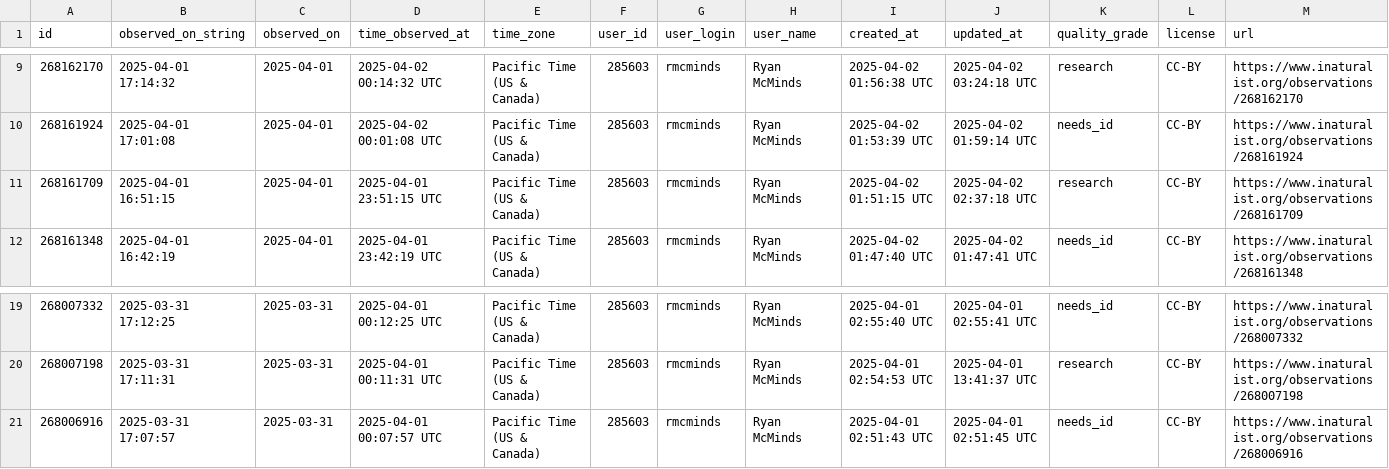
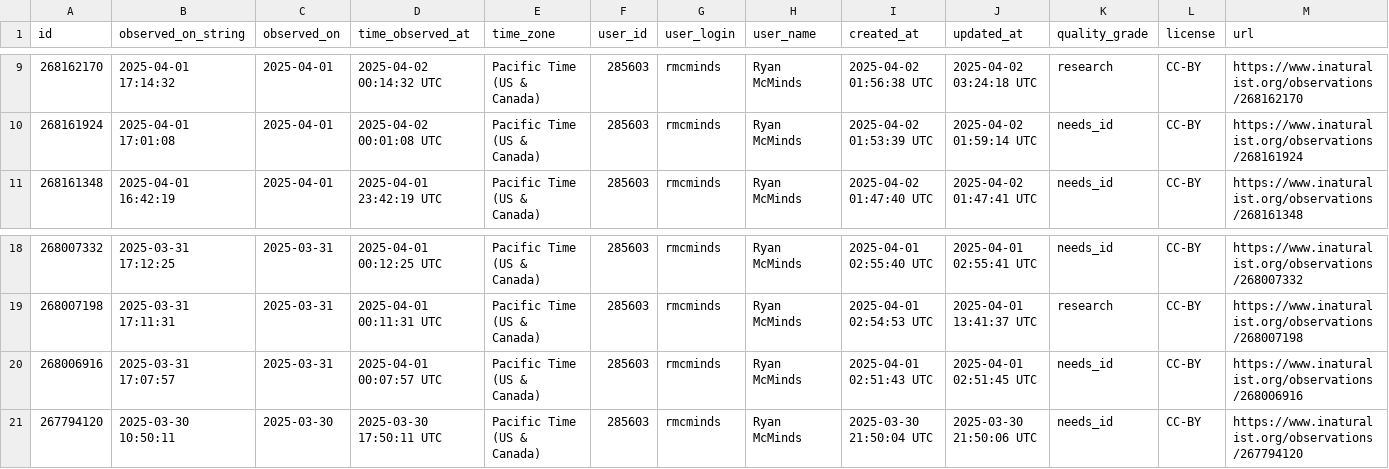
Before and after one commit to rmcminds/merdemicrobes, a CSV file: _data/most_recent_new_taxa.csv, drawn as a sheet; only a part is shown, gaps mark what is left out; removed rows and columns are numbered as before the commit, all else as after; rows hold the shown columns only; the diff names each change by its address in the sheet, - before the commit and + after, or states it on an @@ line.

```diff
--- a/_data/most_recent_new_taxa.csv
+++ b/_data/most_recent_new_taxa.csv
-row 11: 268161709 | 2025-04-01 16:51:15 | 2025-04-01 | 2025-04-01 23:51:15 UTC | Pacific Time (US & Canada) | 285603 | rmcminds | Ryan McMinds | 2025-04-02 01:51:15 UTC | 2025-04-02 02:37:18 UTC | research | CC-BY | https://www.inaturalist.org/observations/268161709
+row 21: 267794120 | 2025-03-30 10:50:11 | 2025-03-30 | 2025-03-30 17:50:11 UTC | Pacific Time (US & Canada) | 285603 | rmcminds | Ryan McMinds | 2025-03-30 21:50:04 UTC | 2025-03-30 21:50:06 UTC | needs_id | CC-BY | https://www.inaturalist.org/observations/267794120
```
Also changed, not shown: 1 other file.
